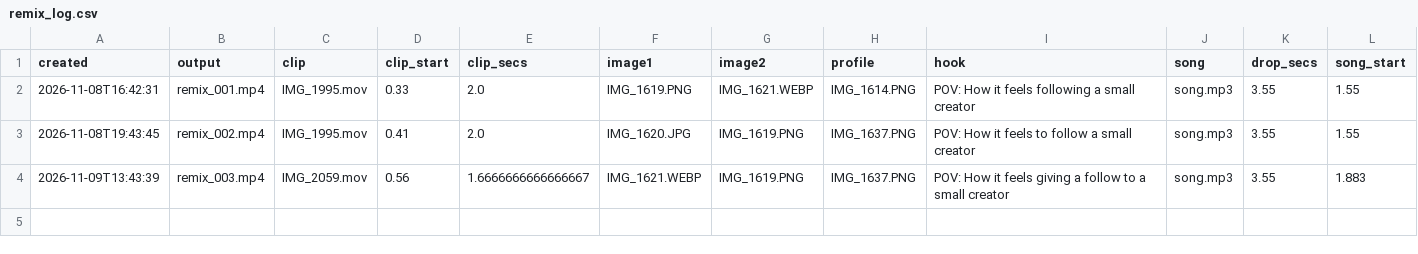
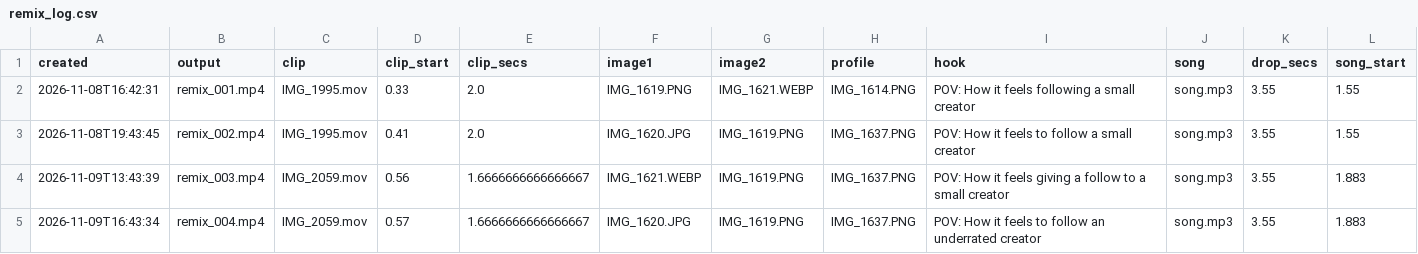
Before and after one commit to povhenson/Trial-Reels, a CSV file: remix_log.csv, drawn as a sheet.

```diff
--- a/remix_log.csv
+++ b/remix_log.csv
@@ -4 +4,2 @@ created,output,clip,clip_start,clip_secs,image1,image2,profile,hook,song,drop_se
 2026-11-09T13:43:39,remix_003.mp4,IMG_2059.mov,0.56,1.6666666666666667,IMG_1621.WEBP,IMG_1619.PNG,IMG_1637.PNG,POV: How it feels giving a follow to a small creator,song.mp3,3.55,1.883
+2026-11-09T16:43:34,remix_004.mp4,IMG_2059.mov,0.57,1.6666666666666667,IMG_1620.JPG,IMG_1619.PNG,IMG_1637.PNG,POV: How it feels to follow an underrated creator,song.mp3,3.55,1.883
```
Also changed, not shown: zernio_posts.csv.
